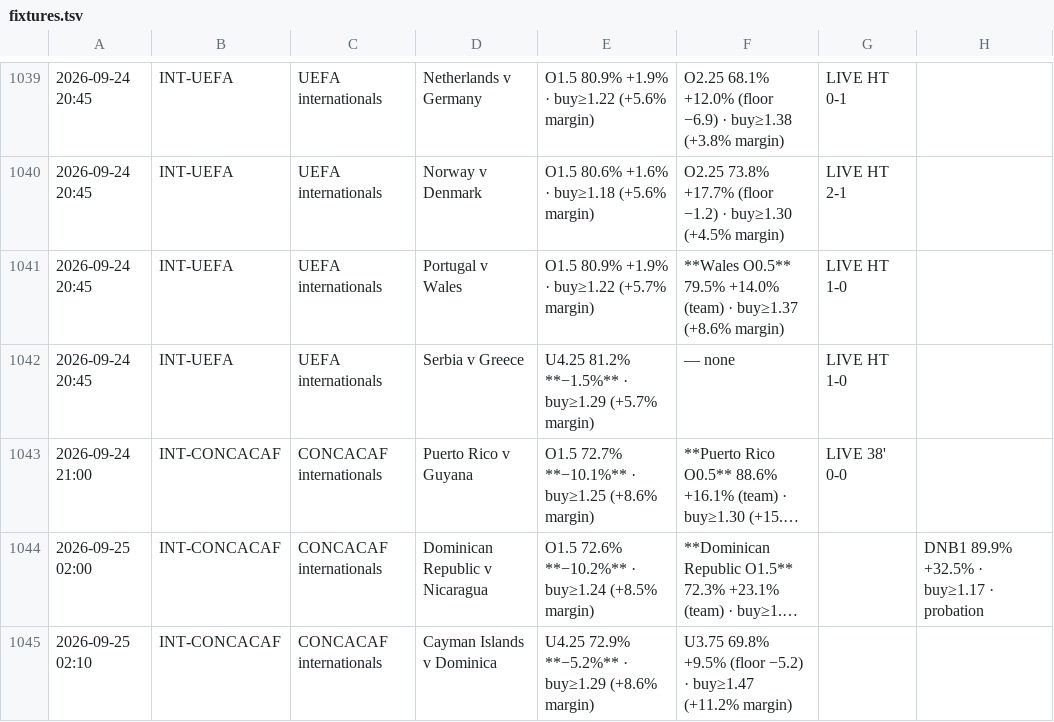
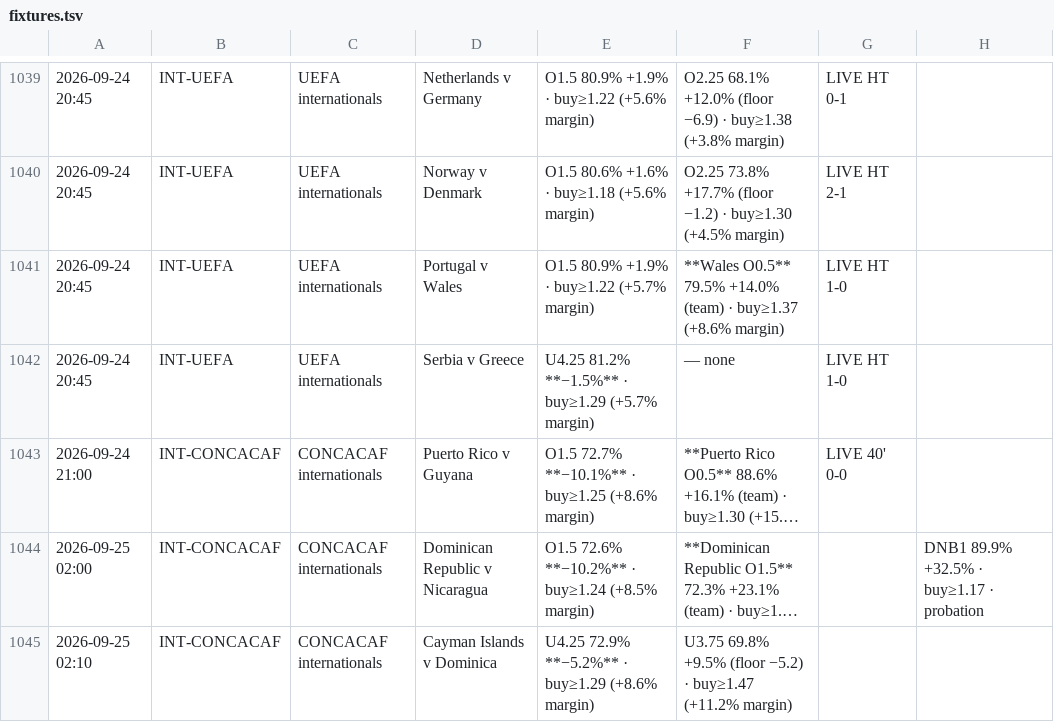
Before and after one commit to jansonprotocol/tempo-guard, a TSV file: config/fixtures.tsv, drawn as a sheet; only a part is shown, gaps mark what is left out; long unchanged cells end in …; the diff names each change by its address in the sheet, - before the commit and + after, or states it on an @@ line.

```diff
--- a/config/fixtures.tsv
+++ b/config/fixtures.tsv
-G1043: LIVE 38' 0-0
+G1043: LIVE 40' 0-0
```
Also changed, not shown: 4 other files.
